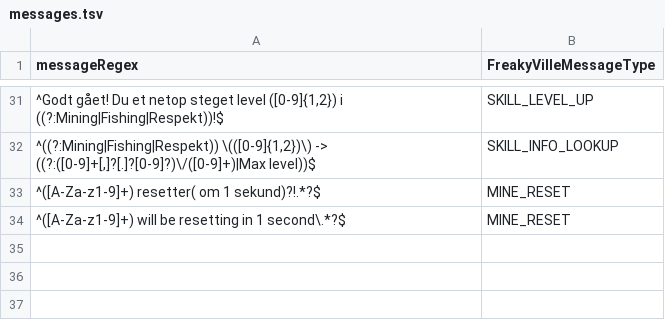
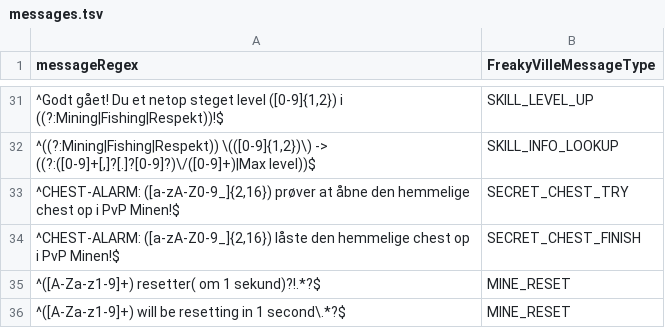
Before and after one commit to FreakyVille-Trademarket/Freakyville-Datahub, a TSV file: message/messages.tsv, drawn as a sheet; only a part is shown, gaps mark what is left out; the diff names each change by its address in the sheet, - before the commit and + after, or states it on an @@ line.

Commit message:
Tilføjet Hemmelige Kiste

```diff
--- a/message/messages.tsv
+++ b/message/messages.tsv
+row 33: ^CHEST-ALARM: ([a-zA-Z0-9_]{2,16}) prøver at åbne den hemmelige chest op i PvP Minen!$ | SECRET_CHEST_TRY
+row 34: ^CHEST-ALARM: ([a-zA-Z0-9_]{2,16}) låste den hemmelige chest op i PvP Minen!$ | SECRET_CHEST_FINISH
```
